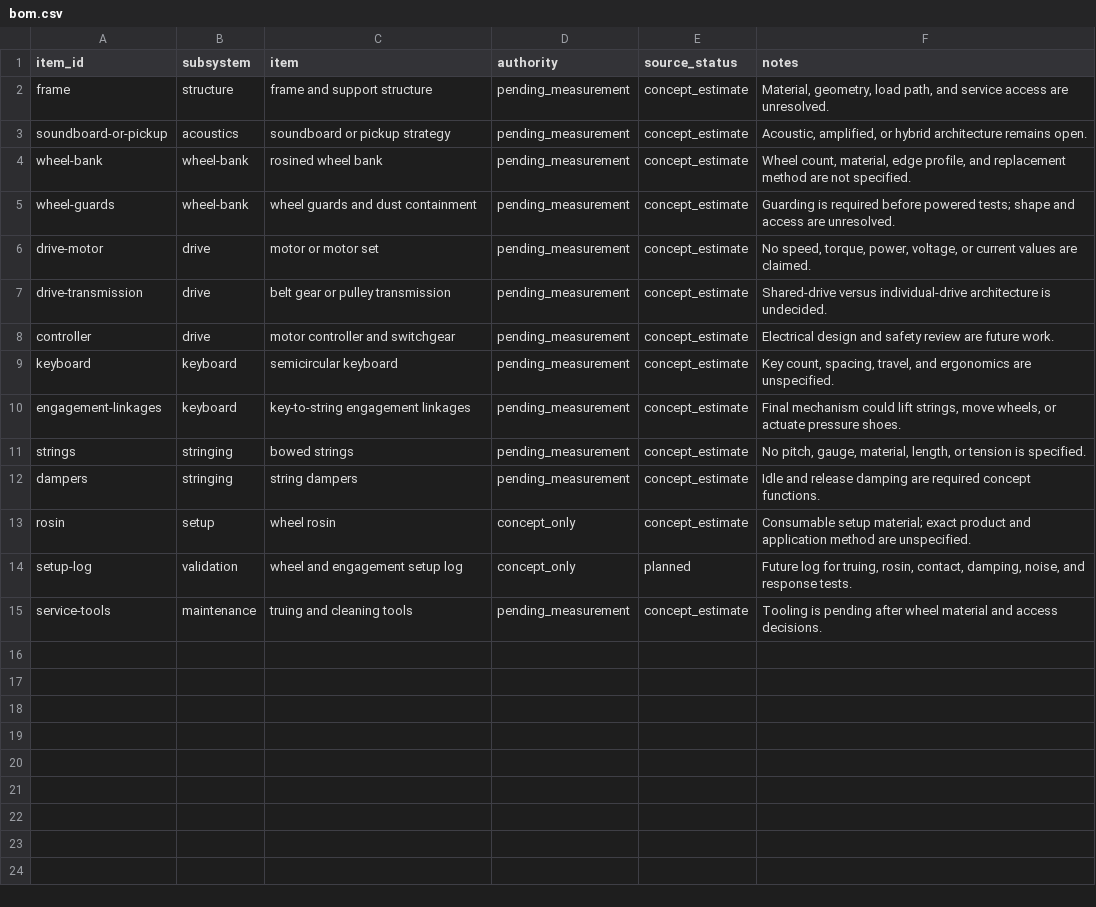
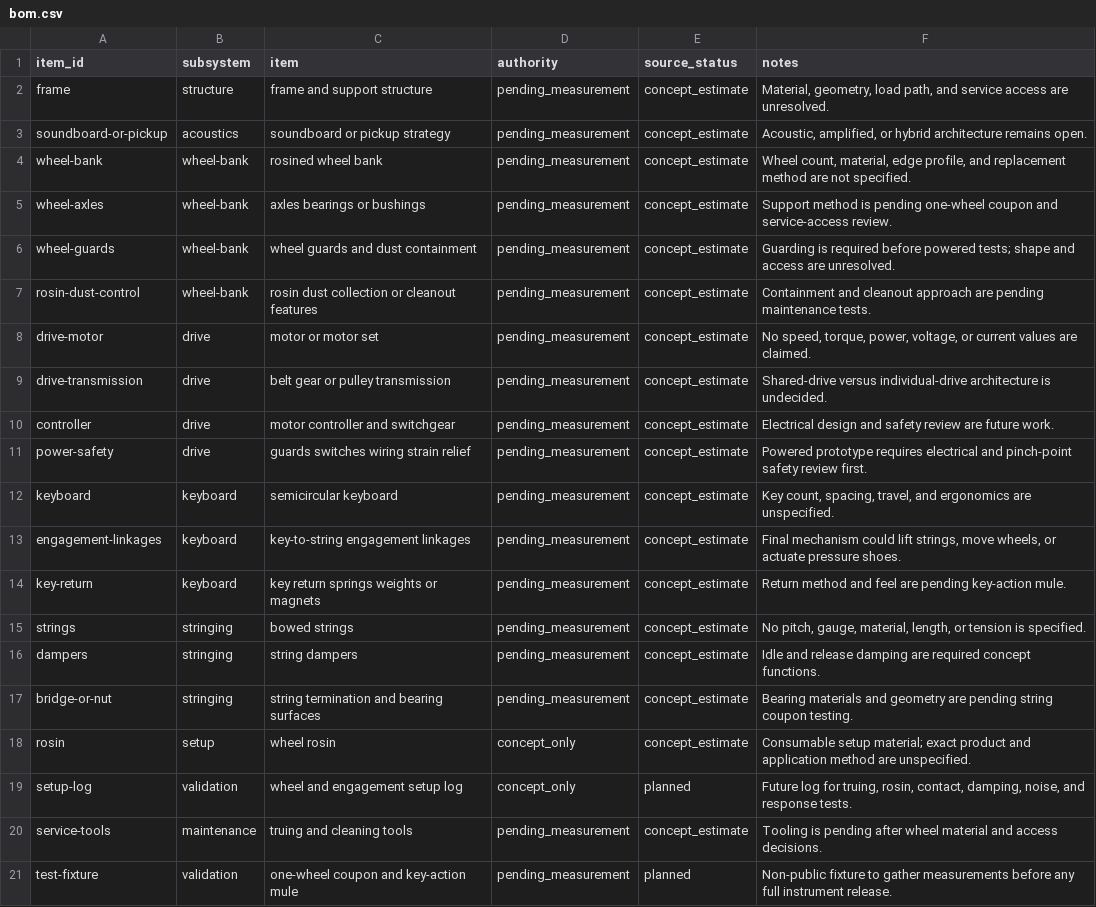
Before and after one commit to tonykoop/wheelharp, a CSV file: bom.csv, drawn as a sheet; the diff names each change by its address in the sheet, - before the commit and + after, or states it on an @@ line.

Commit message:
uplift(wheelharp): promote packet to L2 (#1)
Co-authored-by: AI Bot <bot@example.com>

```diff
--- a/bom.csv
+++ b/bom.csv
+row 5: wheel-axles | wheel-bank | axles bearings or bushings | pending_measurement | concept_estimate | Support method is pending one-wheel coupon and service-access review.
+row 7: rosin-dust-control | wheel-bank | rosin dust collection or cleanout features | pending_measurement | concept_estimate | Containment and cleanout approach are pending maintenance tests.
+row 11: power-safety | drive | guards switches wiring strain relief | pending_measurement | concept_estimate | Powered prototype requires electrical and pinch-point safety review first.
+row 14: key-return | keyboard | key return springs weights or magnets | pending_measurement | concept_estimate | Return method and feel are pending key-action mule.
+row 17: bridge-or-nut | stringing | string termination and bearing surfaces | pending_measurement | concept_estimate | Bearing materials and geometry are pending string coupon testing.
+row 21: test-fixture | validation | one-wheel coupon and key-action mule | pending_measurement | planned | Non-public fixture to gather measurements before any full instrument release.
```
Also changed, not shown: visual-output-register.csv, 4 other files.
